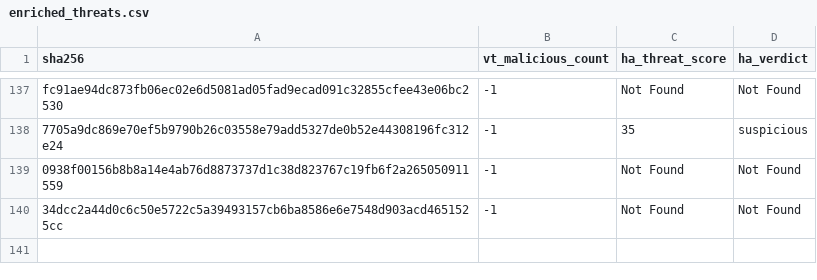
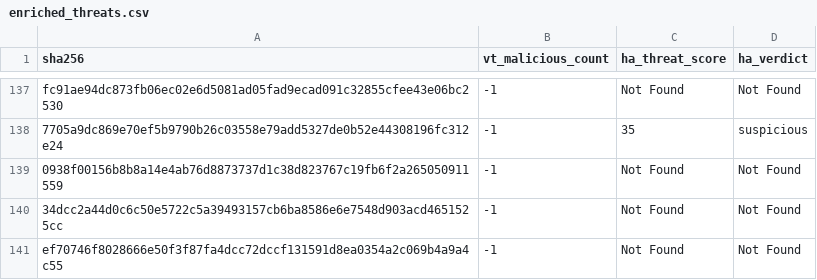
Before and after one commit to navyask911/VibeSync-SafeMobile-Antivirus, a CSV file: data/enriched_threats.csv, drawn as a sheet; only a part is shown, gaps mark what is left out.

```diff
--- a/data/enriched_threats.csv
+++ b/data/enriched_threats.csv
@@ -140 +140,2 @@ fc91ae94dc873fb06ec02e6d5081ad05fad9ecad091c32855cfee43e06bc2530,-1,Not Found,No
 34dcc2a44d0c6c50e5722c5a39493157cb6ba8586e6e7548d903acd4651525cc,-1,Not Found,Not Found
+ef70746f8028666e50f3f87fa4dcc72dccf131591d8ea0354a2c069b4a9a4c55,-1,Not Found,Not Found
```
Also changed, not shown: 2 other files.
